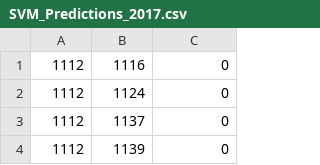
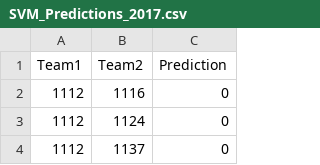
Before and after one commit to JonathanLobo/march-madness-with-ml, a CSV file: SVM_Predictions_2017.csv, drawn as a sheet; only a part is shown; the shorter side is filled out with more unchanged rows; the diff names each change by its address in the sheet, - before the commit and + after, or states it on an @@ line.

Commit message:
output file

```diff
--- a/SVM_Predictions_2017.csv
+++ b/SVM_Predictions_2017.csv
+row 1: Team1 | Team2 | Prediction
```
